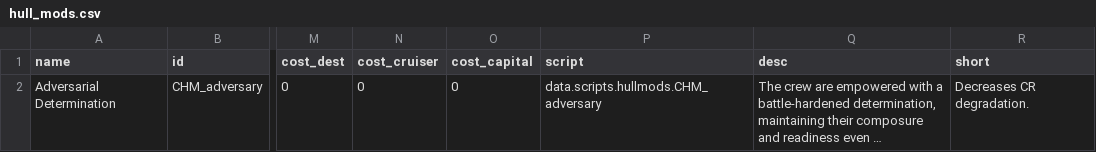
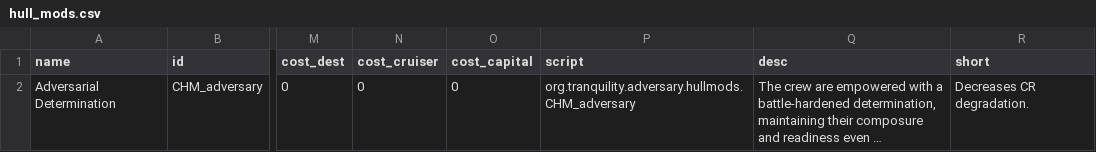
Before and after one commit to Tranquiliti/Adversary, a CSV file: data/hullmods/hull_mods.csv, drawn as a sheet; only a part is shown, gaps mark what is left out; long unchanged cells end in …; the diff names each change by its address in the sheet, - before the commit and + after, or states it on an @@ line.

```diff
--- a/data/hullmods/hull_mods.csv
+++ b/data/hullmods/hull_mods.csv
-P2 (script): data.scripts.hullmods.CHM_adversary
+P2 (script): org.tranquility.adversary.hullmods.CHM_adversary
```
Also changed, not shown: data/campaign/rules.csv, 14 other files.
